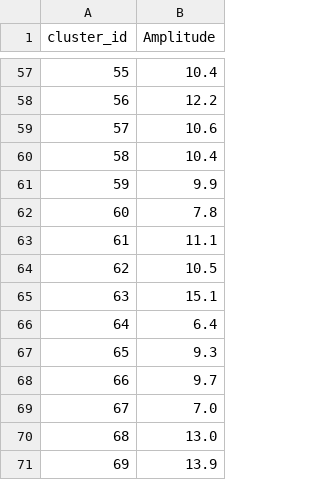
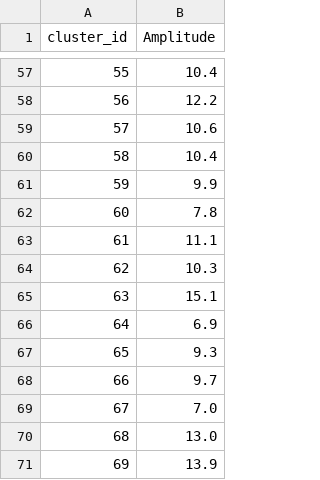
Before and after one commit to neuroinformatics-unit/driftplots, a TSV file: examples/example_data/sorting/sorter_output/cluster_Amplitude.tsv, drawn as a sheet; only a part is shown, gaps mark what is left out.

```diff
--- a/examples/example_data/sorting/sorter_output/cluster_Amplitude.tsv
+++ b/examples/example_data/sorting/sorter_output/cluster_Amplitude.tsv
@@ -63,5 +63,5 @@ cluster_id	Amplitude
 61	11.1
-62	10.5
+62	10.3
 63	15.1
-64	6.4
+64	6.9
 65	9.3
```
Also changed, not shown: examples/example_data/sorting/sorter_output/cluster_KSLabel.tsv, examples/example_data/sorting/sorter_output/cluster_group.tsv, 37 other files.
